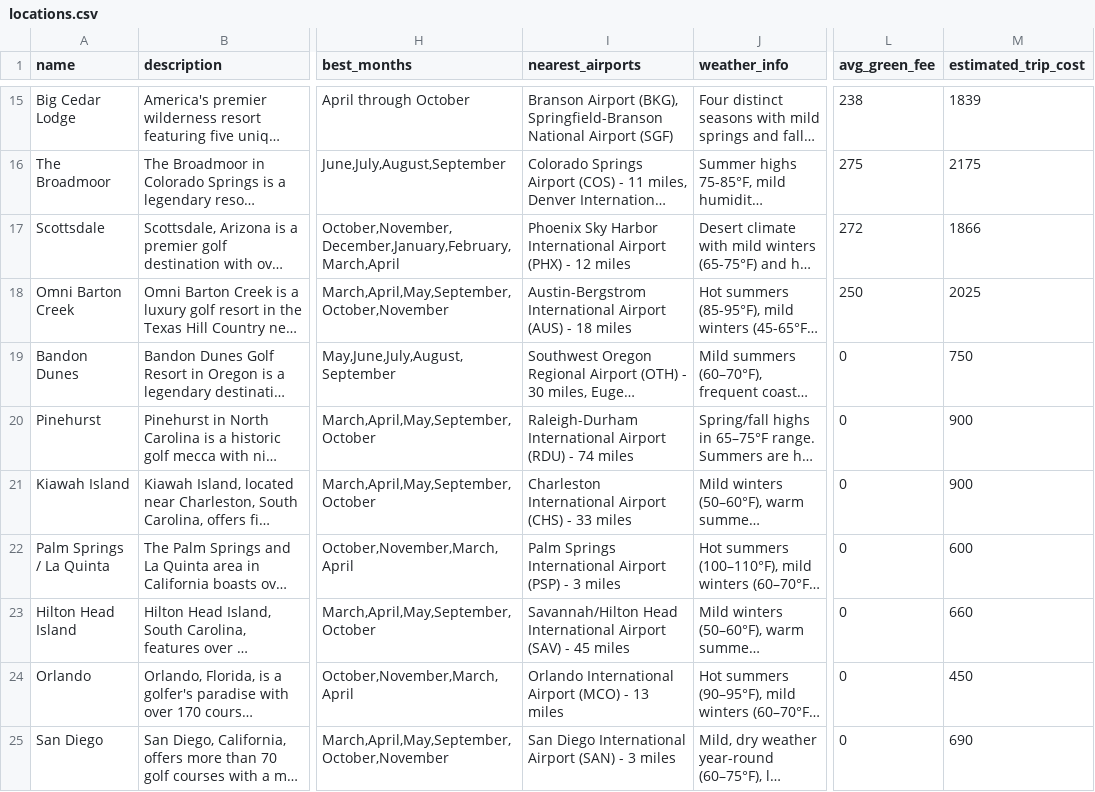
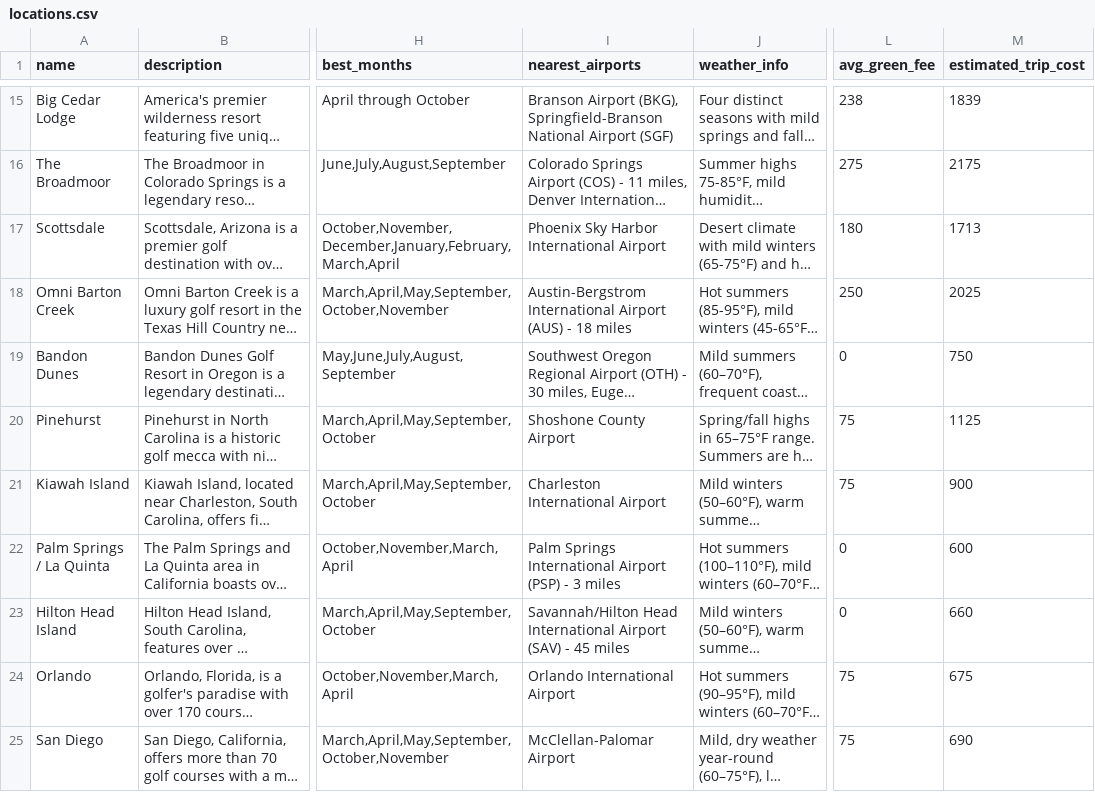
Before and after one commit to pittman021/golf-directory, a CSV file: lib/data/csv/locations.csv, drawn as a sheet; only a part is shown, gaps mark what is left out; long unchanged cells end in …; the diff covers the shown part only; the diff names each change by its address in the sheet, - before the commit and + after, or states it on an @@ line.

```diff
--- a/lib/data/csv/locations.csv
+++ b/lib/data/csv/locations.csv
-I17 (nearest_airports): …International Airport (PHX) - 12 miles
+I17 (nearest_airports): …International Airport
-L17 (avg_green_fee): 272
+L17 (avg_green_fee): 180
-M17 (estimated_trip_cost): 1866
+M17 (estimated_trip_cost): 1713
-I20 (nearest_airports): Raleigh-Durham International Airport (RDU) - 74 miles
+I20 (nearest_airports): Shoshone County Airport
-L20:L21 (avg_green_fee): 0
+L20:L21 (avg_green_fee): 75
-M20 (estimated_trip_cost): 900
+M20 (estimated_trip_cost): 1125
-I21 (nearest_airports): Charleston International Airport (CHS) - 33 miles
+I21 (nearest_airports): Charleston International Airport
-I24 (nearest_airports): Orlando International Airport (MCO) - 13 miles
+I24 (nearest_airports): Orlando International Airport
-L24:L25 (avg_green_fee): 0
+L24:L25 (avg_green_fee): 75
-M24 (estimated_trip_cost): 450
+M24 (estimated_trip_cost): 675
-I25 (nearest_airports): San Diego International Airport (SAN) - 3 miles
+I25 (nearest_airports): McClellan-Palomar Airport
```
Also changed, not shown: 5 added rows and 17 edited cells elsewhere in this file, 1 other file.
